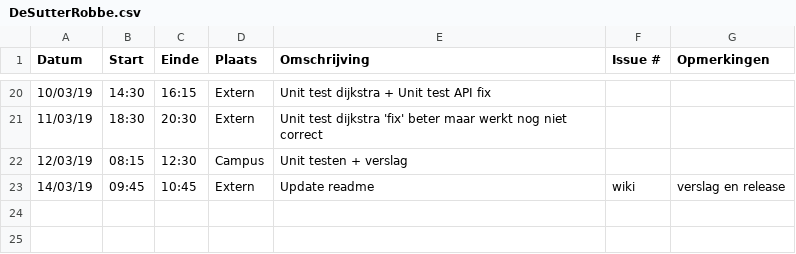
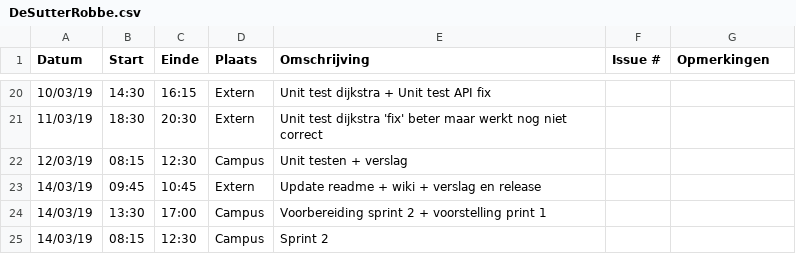
Before and after one commit to WouterStemgee/inventory-management-system-autonomous-drones, a CSV file: logboeken/DeSutterRobbe.csv, drawn as a sheet; only a part is shown, gaps mark what is left out.

Commit message:
Update DeSutterRobbe.csv

```diff
--- a/logboeken/DeSutterRobbe.csv
+++ b/logboeken/DeSutterRobbe.csv
@@ -22,2 +22,4 @@ Datum,Start,Einde,Plaats,Omschrijving,Issue #,Opmerkingen
 12/03/19,08:15,12:30,Campus,Unit testen + verslag,,
-14/03/19,09:45,10:45,Extern,Update readme, wiki, verslag en release,,
+14/03/19,09:45,10:45,Extern,Update readme + wiki + verslag en release,,
+14/03/19,13:30,17:00,Campus,Voorbereiding sprint 2 + voorstelling print 1,,
+14/03/19,08:15,12:30,Campus,Sprint 2,,
```
